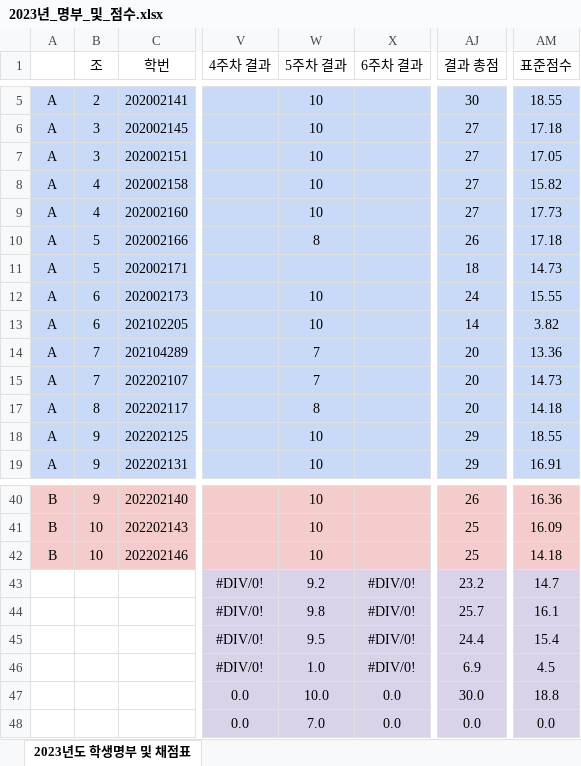
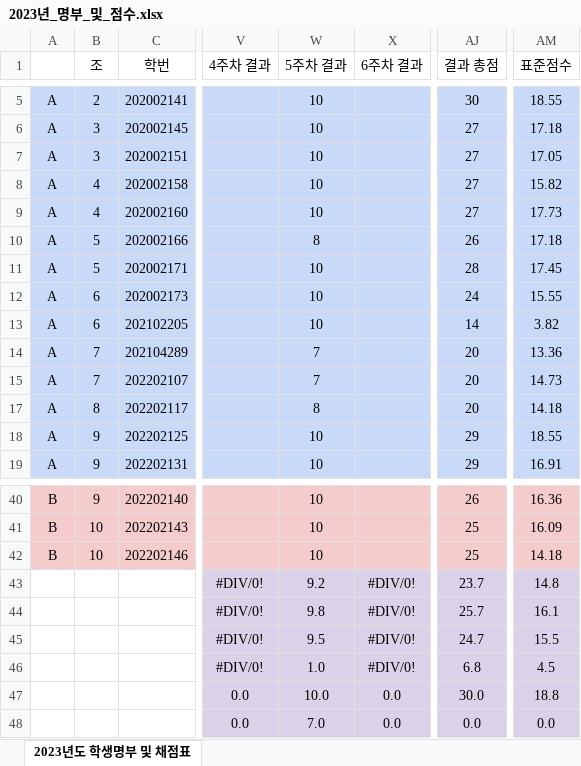
Before and after one commit to ISL-Homepage/ISL-Homepage.github.io, an Excel workbook: attachments/2023년_명부_및_점수.xlsx, sheet 2023년도 학생명부 및 채점표, drawn as a sheet; only a part is shown, gaps mark what is left out; values as stored, in another font and other column widths than the file's, no borders; the diff names each change by its address in the sheet, - before the commit and + after, or states it on an @@ line.

Commit message:
5주차 결과 채점_최재현 추가

```diff
--- a/attachments/2023년_명부_및_점수.xlsx (sheet 2023년도 학생명부 및 채점표)
+++ b/attachments/2023년_명부_및_점수.xlsx (sheet 2023년도 학생명부 및 채점표)
-W11 (5주차 결과): (empty)
+W11 (5주차 결과): 10
-AJ11 (결과 총점): 18
+AJ11 (결과 총점): 28
-AM11 (표준점수): 14.73
+AM11 (표준점수): 17.45
-AJ43 (결과 총점): 23.2
+AJ43 (결과 총점): 23.7
-AM43 (표준점수): 14.7
+AM43 (표준점수): 14.8
-AJ45 (결과 총점): 24.4
+AJ45 (결과 총점): 24.7
-AM45 (표준점수): 15.4
+AM45 (표준점수): 15.5
-AJ46 (결과 총점): 6.9
+AJ46 (결과 총점): 6.8
```
